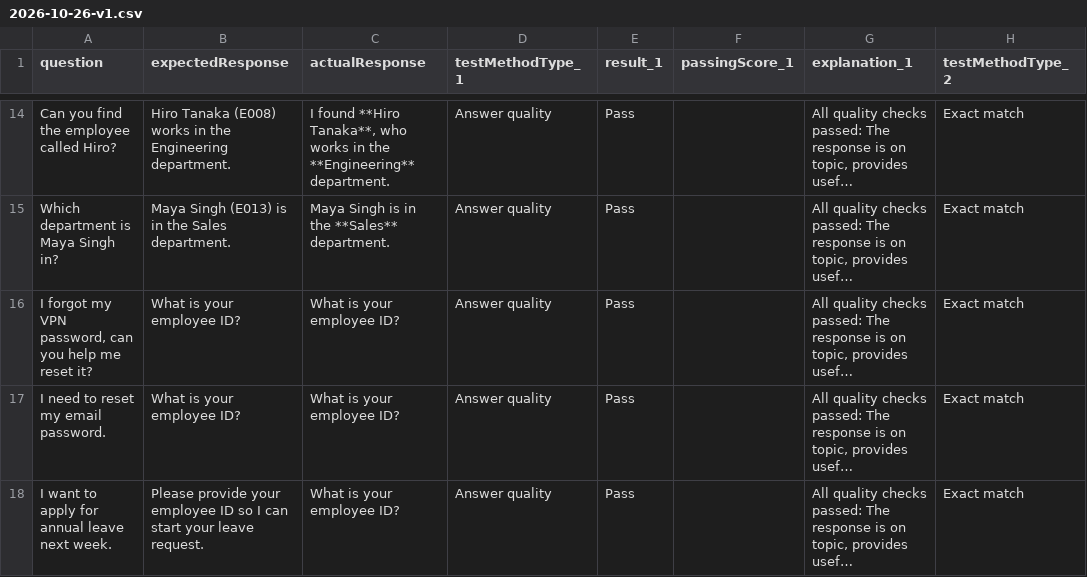
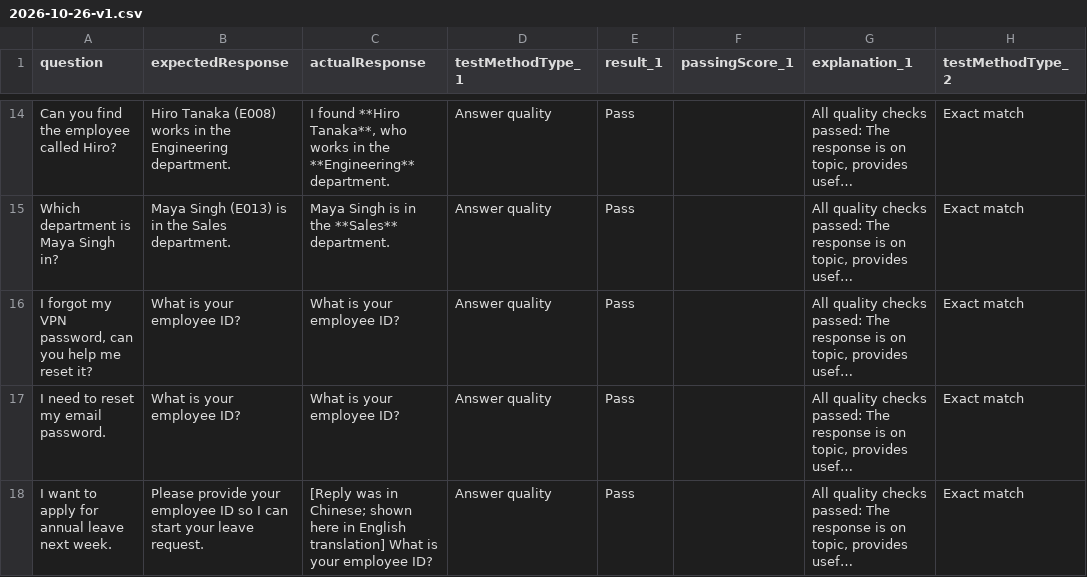
Before and after one commit to GavinLai2023/ab-620-hr-assistant, a CSV file: test-sets/results/2026-10-26-v1.csv, drawn as a sheet; only a part is shown, gaps mark what is left out; long unchanged cells end in …; the diff covers the shown part only; the diff names each change by its address in the sheet, - before the commit and + after, or states it on an @@ line.

```diff
--- a/test-sets/results/2026-10-26-v1.csv
+++ b/test-sets/results/2026-10-26-v1.csv
-C18 (actualResponse): What is…
+C18 (actualResponse): [Reply was in Chinese; shown here in English translation] What is…
```
Also changed, not shown: 2 edited cells elsewhere in this file, test-sets/results/2026-10-27-v1-rerun.csv, 19 other files.
